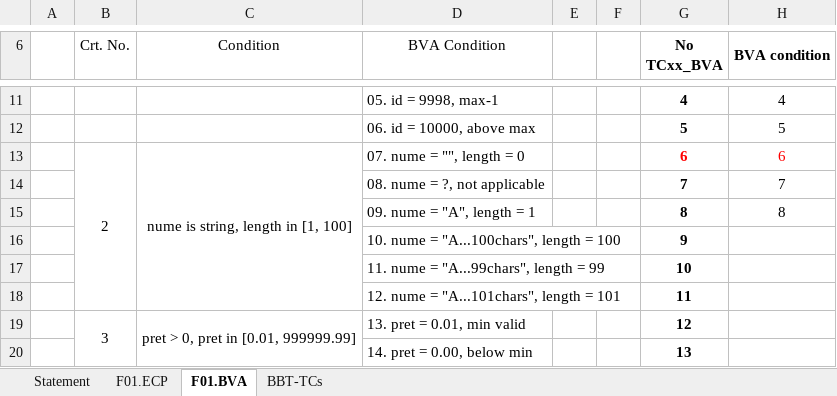
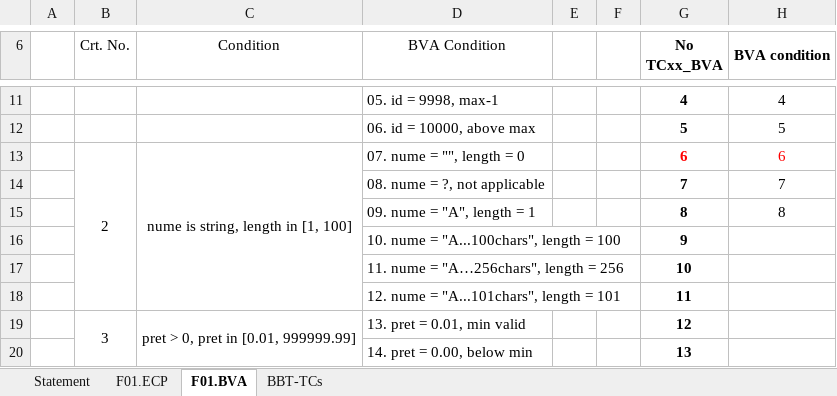
Before and after one commit to zdrobix/vvss-lab, an Excel workbook: docs/Lab02/vtir3660_Lab02_BBT_TCs_Form.xlsx, sheet F01.BVA, drawn as a sheet; only a part is shown, gaps mark what is left out; values as stored, in another font and other column widths than the file's, no borders; the diff names each change by its address in the sheet, - before the commit and + after, or states it on an @@ line.

```diff
--- a/docs/Lab02/vtir3660_Lab02_BBT_TCs_Form.xlsx (sheet F01.BVA)
+++ b/docs/Lab02/vtir3660_Lab02_BBT_TCs_Form.xlsx (sheet F01.BVA)
-D17 (BVA Condition): 11. nume = "A...99chars", length = 99
+D17 (BVA Condition): 11. nume = "A…256chars", length = 256
```
Also changed, not shown: sheet Statement, sheet BBT-TCs.
